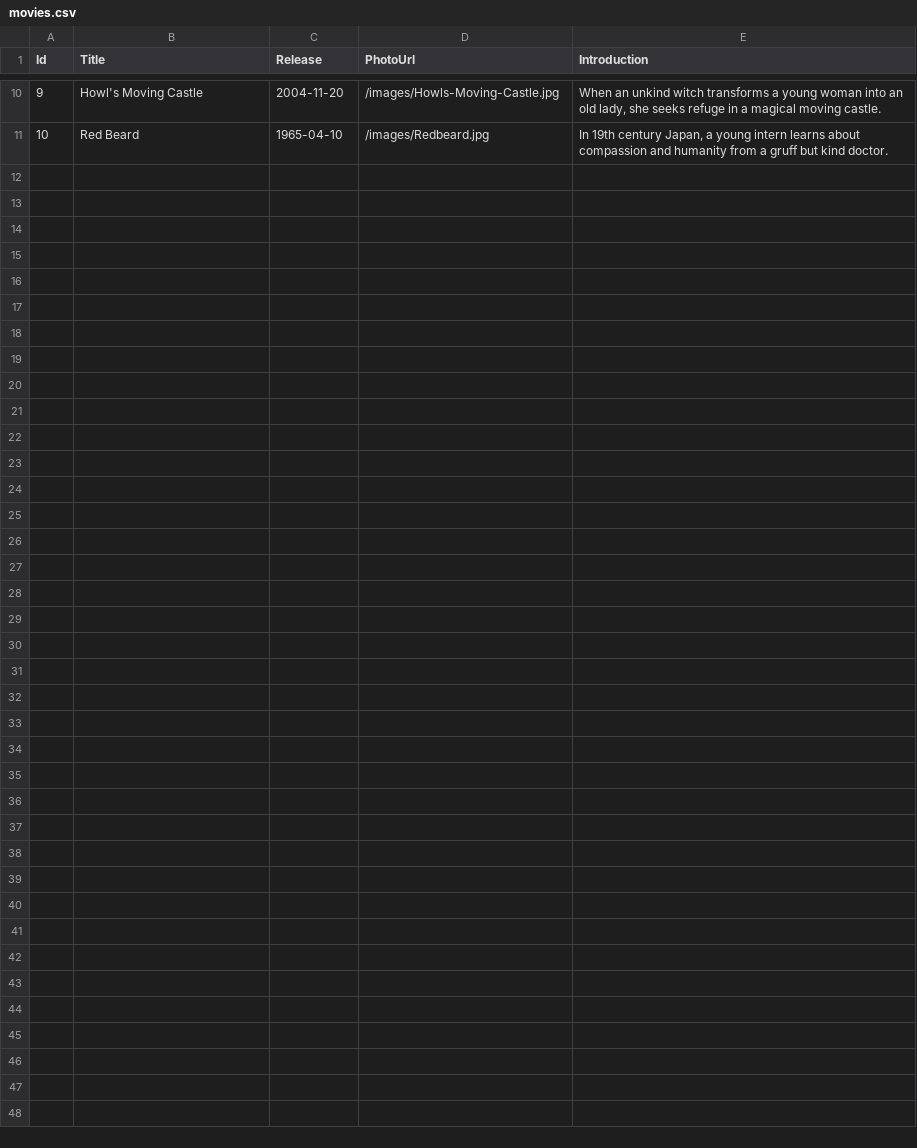
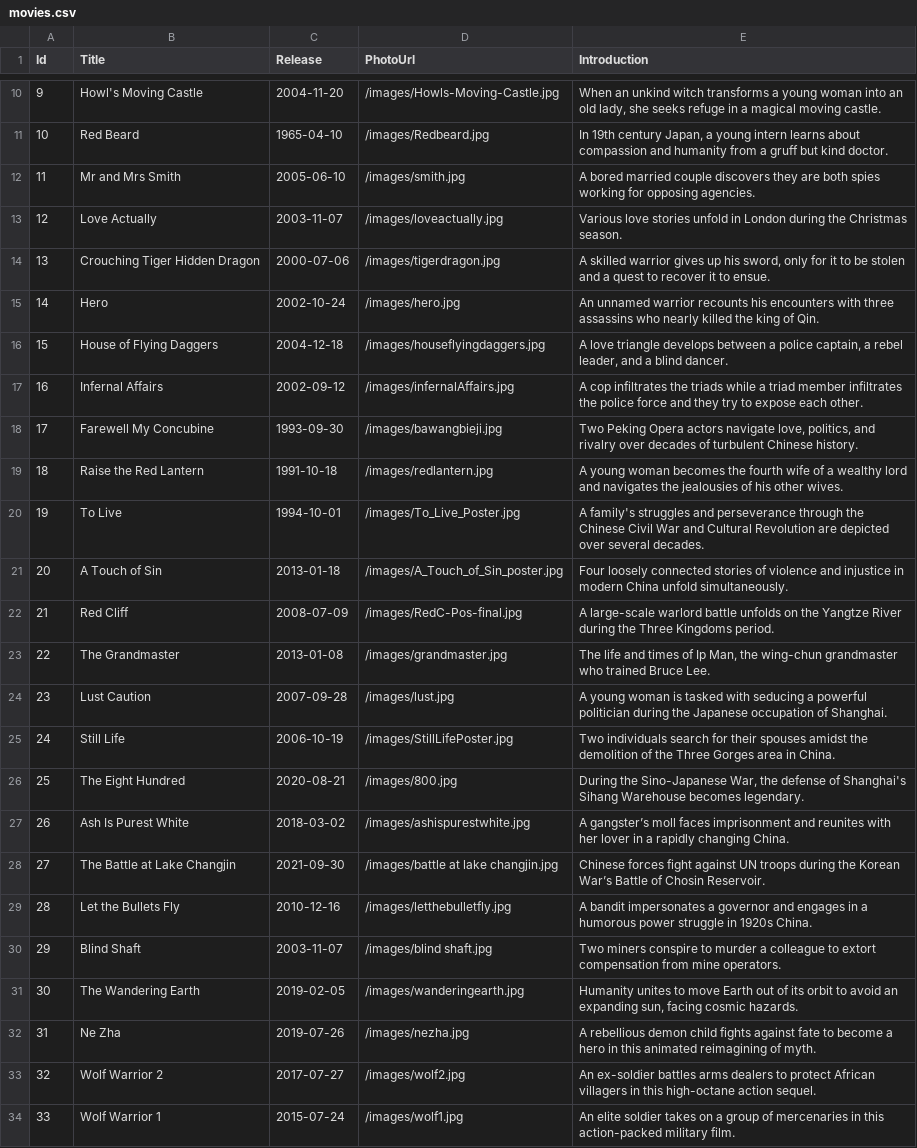
Before and after one commit to liqinshen9/Movie-Perspectives, a CSV file: Backend/Data/movies.csv, drawn as a sheet; only a part is shown, gaps mark what is left out.

Commit message:
adding more movies and partially completed profile page

```diff
--- a/Backend/Data/movies.csv
+++ b/Backend/Data/movies.csv
@@ -11 +11,24 @@ Id,Title,Release,PhotoUrl,Introduction
 10,Red Beard,1965-04-10,/images/Redbeard.jpg,"In 19th century Japan, a young intern learns about compassion and humanity from a gruff but kind doctor."
+11,Mr and Mrs Smith,2005-06-10,/images/smith.jpg,"A bored married couple discovers they are both spies working for opposing agencies."
+12,Love Actually, 2003-11-07,/images/loveactually.jpg,"Various love stories unfold in London during the Christmas season."
+13,Crouching Tiger Hidden Dragon,2000-07-06,/images/tigerdragon.jpg,"A skilled warrior gives up his sword, only for it to be stolen and a quest to recover it to ensue."
+14,Hero,2002-10-24,/images/hero.jpg,"An unnamed warrior recounts his encounters with three assassins who nearly killed the king of Qin."
+15,House of Flying Daggers,2004-12-18,/images/houseflyingdaggers.jpg,"A love triangle develops between a police captain, a rebel leader, and a blind dancer."
+16,Infernal Affairs,2002-09-12,/images/infernalAffairs.jpg,"A cop infiltrates the triads while a triad member infiltrates the police force and they try to expose each other."
+17,Farewell My Concubine,1993-09-30,/images/bawangbieji.jpg,"Two Peking Opera actors navigate love, politics, and rivalry over decades of turbulent Chinese history."
+18,Raise the Red Lantern,1991-10-18,/images/redlantern.jpg,"A young woman becomes the fourth wife of a wealthy lord and navigates the jealousies of his other wives."
+19,To Live,1994-10-01,/images/To_Live_Poster.jpg,"A family's struggles and perseverance through the Chinese Civil War and Cultural Revolution are depicted over several decades."
+20,A Touch of Sin,2013-01-18,/images/A_Touch_of_Sin_poster.jpg,"Four loosely connected stories of violence and injustice in modern China unfold simultaneously."
+21,Red Cliff,2008-07-09,/images/RedC-Pos-final.jpg,"A large-scale warlord battle unfolds on the Yangtze River during the Three Kingdoms period."
+22,The Grandmaster,2013-01-08,/images/grandmaster.jpg,"The life and times of Ip Man, the wing-chun grandmaster who trained Bruce Lee."
+23,Lust Caution,2007-09-28,/images/lust.jpg,"A young woman is tasked with seducing a powerful politician during the Japanese occupation of Shanghai."
+24,Still Life,2006-10-19,/images/StillLifePoster.jpg,"Two individuals search for their spouses amidst the demolition of the Three Gorges area in China."
+25,The Eight Hundred,2020-08-21,/images/800.jpg,"During the Sino-Japanese War, the defense of Shanghai's Sihang Warehouse becomes legendary."
+26,Ash Is Purest White,2018-03-02,/images/ashispurestwhite.jpg,"A gangster’s moll faces imprisonment and reunites with her lover in a rapidly changing China."
+27,The Battle at Lake Changjin,2021-09-30,/images/battle at lake changjin.jpg,"Chinese forces fight against UN troops during the Korean War’s Battle of Chosin Reservoir."
+28,Let the Bullets Fly,2010-12-16,/images/letthebulletfly.jpg,"A bandit impersonates a governor and engages in a humorous power struggle in 1920s China."
+29,Blind Shaft,2003-11-07,/images/blind shaft.jpg,"Two miners conspire to murder a colleague to extort compensation from mine operators."
+30,The Wandering Earth,2019-02-05,/images/wanderingearth.jpg,"Humanity unites to move Earth out of its orbit to avoid an expanding sun, facing cosmic hazards."
+31,Ne Zha,2019-07-26,/images/nezha.jpg,"A rebellious demon child fights against fate to become a hero in this animated reimagining of myth."
+32,Wolf Warrior 2,2017-07-27,/images/wolf2.jpg,"An ex-soldier battles arms dealers to protect African villagers in this high-octane action sequel."
+33,Wolf Warrior 1,2015-07-24,/images/wolf1.jpg,"An elite soldier takes on a group of mercenaries in this action-packed military film."
```
Also changed, not shown: 34 other files.
